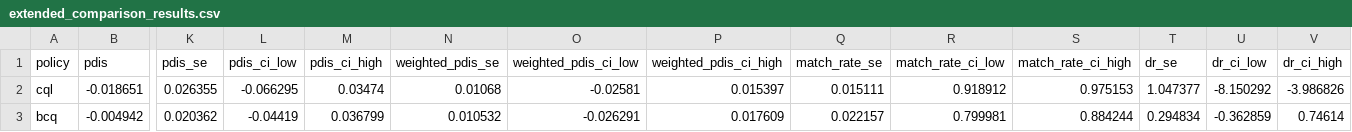
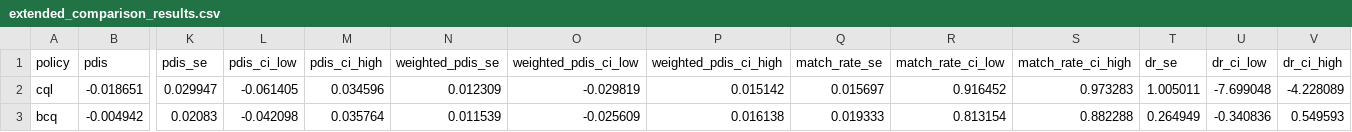
Before and after one commit to ElisabethHolm/RLforMH, a CSV file: models/extended_comparison_results.csv, drawn as a sheet; only a part is shown, gaps mark what is left out; the diff covers the shown part only; the diff names each change by its address in the sheet, - before the commit and + after, or states it on an @@ line.

```diff
--- a/models/extended_comparison_results.csv
+++ b/models/extended_comparison_results.csv
-K2 (pdis_se): 0.026355
+K2 (pdis_se): 0.029947
-L2 (pdis_ci_low): -0.066295
+L2 (pdis_ci_low): -0.061405
-M2 (pdis_ci_high): 0.03474
+M2 (pdis_ci_high): 0.034596
-N2 (weighted_pdis_se): 0.01068
+N2 (weighted_pdis_se): 0.012309
-O2 (weighted_pdis_ci_low): -0.02581
+O2 (weighted_pdis_ci_low): -0.029819
-P2 (weighted_pdis_ci_high): 0.015397
+P2 (weighted_pdis_ci_high): 0.015142
-Q2 (match_rate_se): 0.015111
+Q2 (match_rate_se): 0.015697
-R2 (match_rate_ci_low): 0.918912
+R2 (match_rate_ci_low): 0.916452
-S2 (match_rate_ci_high): 0.975153
+S2 (match_rate_ci_high): 0.973283
-T2 (dr_se): 1.047377
+T2 (dr_se): 1.005011
-U2 (dr_ci_low): -8.150292
+U2 (dr_ci_low): -7.699048
-V2 (dr_ci_high): -3.986826
+V2 (dr_ci_high): -4.228089
-K3 (pdis_se): 0.020362
+K3 (pdis_se): 0.02083
-L3 (pdis_ci_low): -0.04419
+L3 (pdis_ci_low): -0.042098
-M3 (pdis_ci_high): 0.036799
+M3 (pdis_ci_high): 0.035764
-N3 (weighted_pdis_se): 0.010532
+N3 (weighted_pdis_se): 0.011539
-O3 (weighted_pdis_ci_low): -0.026291
+O3 (weighted_pdis_ci_low): -0.025609
-P3 (weighted_pdis_ci_high): 0.017609
+P3 (weighted_pdis_ci_high): 0.016138
-Q3 (match_rate_se): 0.022157
+Q3 (match_rate_se): 0.019333
-R3 (match_rate_ci_low): 0.799981
+R3 (match_rate_ci_low): 0.813154
-S3 (match_rate_ci_high): 0.884244
+S3 (match_rate_ci_high): 0.882288
-T3 (dr_se): 0.294834
+T3 (dr_se): 0.264949
-U3 (dr_ci_low): -0.362859
+U3 (dr_ci_low): -0.340836
-V3 (dr_ci_high): 0.74614
+V3 (dr_ci_high): 0.549593
```
Also changed, not shown: 2 added rows and 54 edited cells elsewhere in this file, models/policy_comparison_plot_table.csv, 28 other files.
